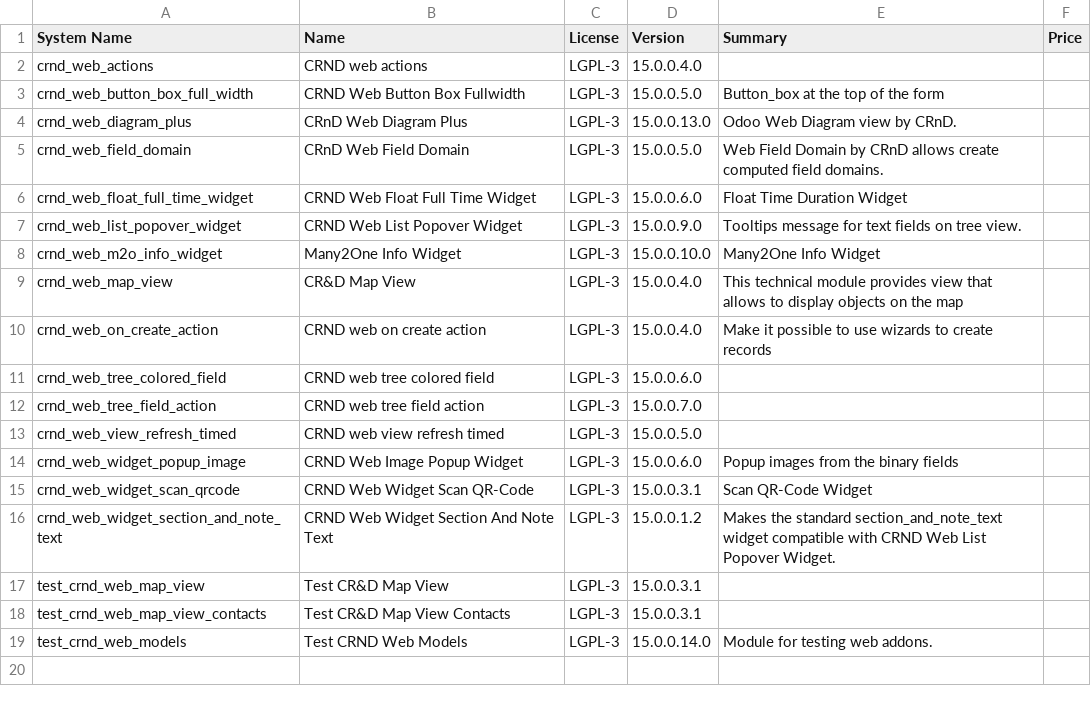
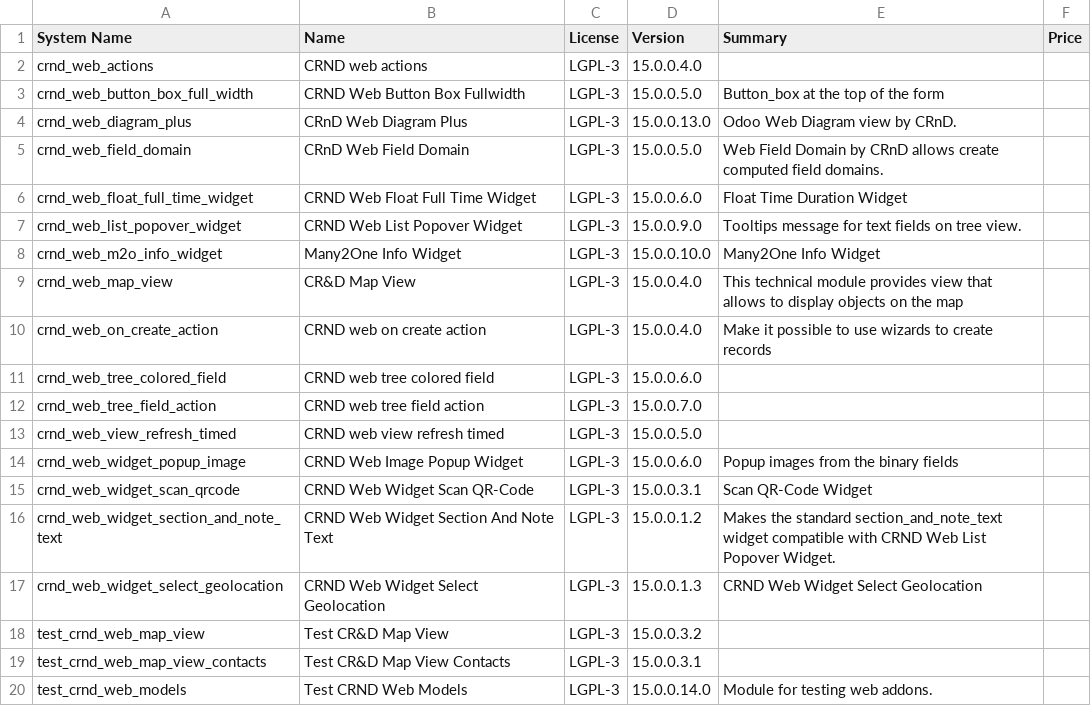
Before and after one commit to crnd-inc/crnd-web, a CSV file: ADDONS.csv, drawn as a sheet.

```diff
--- a/ADDONS.csv
+++ b/ADDONS.csv
@@ -16,3 +16,4 @@
 "crnd_web_widget_section_and_note_text","CRND Web Widget Section And Note Text","LGPL-3","15.0.0.1.2","Makes the standard section_and_note_text widget compatible with CRND Web List Popover Widget.","",
-"test_crnd_web_map_view","Test CR&D Map View","LGPL-3","15.0.0.3.1","","",
+"crnd_web_widget_select_geolocation","CRND Web Widget Select Geolocation","LGPL-3","15.0.0.1.3","CRND Web Widget Select Geolocation","",
+"test_crnd_web_map_view","Test CR&D Map View","LGPL-3","15.0.0.3.2","","",
 "test_crnd_web_map_view_contacts","Test CR&D Map View Contacts","LGPL-3","15.0.0.3.1","","",
```
Also changed, not shown: 13 other files.
